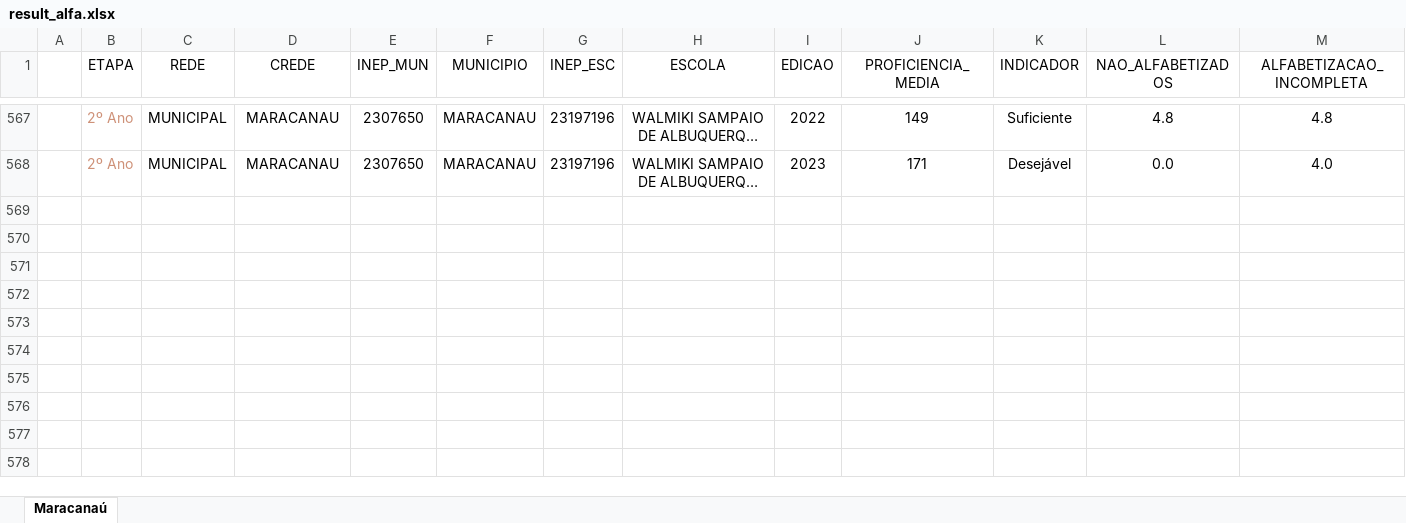
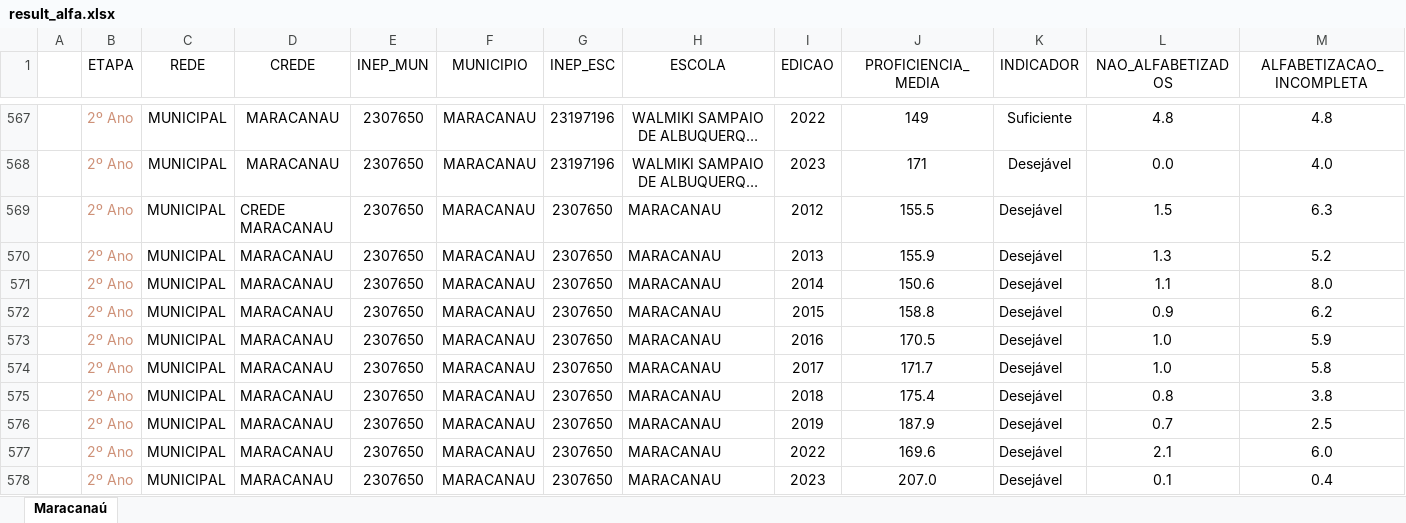
Before and after one commit to suporteteceducacao/resultados_spaece, an Excel workbook: dashboard_spaece_5_9_ano/xls/result_alfa.xlsx, sheet Maracanaú, drawn as a sheet; only a part is shown, gaps mark what is left out; long unchanged cells end in …; values as stored, in another font and other column widths than the file's, no borders; rows hold the shown columns only; the diff names each change by its address in the sheet, - before the commit and + after, or states it on an @@ line.

Commit message:
Add files via upload

```diff
--- a/dashboard_spaece_5_9_ano/xls/result_alfa.xlsx (sheet Maracanaú)
+++ b/dashboard_spaece_5_9_ano/xls/result_alfa.xlsx (sheet Maracanaú)
+row 569:  | 2º Ano | MUNICIPAL | CREDE MARACANAU | 2307650 | MARACANAU | 2307650 | MARACANAU | 2012 | 155.5 | Desejável | 1.5 | 6.3
+row 570:  | 2º Ano | MUNICIPAL | MARACANAU | 2307650 | MARACANAU | 2307650 | MARACANAU | 2013 | 155.9 | Desejável | 1.3 | 5.2
+row 571:  | 2º Ano | MUNICIPAL | MARACANAU | 2307650 | MARACANAU | 2307650 | MARACANAU | 2014 | 150.6 | Desejável | 1.1 | 8.0
+row 572:  | 2º Ano | MUNICIPAL | MARACANAU | 2307650 | MARACANAU | 2307650 | MARACANAU | 2015 | 158.8 | Desejável | 0.9 | 6.2
+row 573:  | 2º Ano | MUNICIPAL | MARACANAU | 2307650 | MARACANAU | 2307650 | MARACANAU | 2016 | 170.5 | Desejável | 1.0 | 5.9
+row 574:  | 2º Ano | MUNICIPAL | MARACANAU | 2307650 | MARACANAU | 2307650 | MARACANAU | 2017 | 171.7 | Desejável | 1.0 | 5.8
+row 575:  | 2º Ano | MUNICIPAL | MARACANAU | 2307650 | MARACANAU | 2307650 | MARACANAU | 2018 | 175.4 | Desejável | 0.8 | 3.8
+row 576:  | 2º Ano | MUNICIPAL | MARACANAU | 2307650 | MARACANAU | 2307650 | MARACANAU | 2019 | 187.9 | Desejável | 0.7 | 2.5
+row 577:  | 2º Ano | MUNICIPAL | MARACANAU | 2307650 | MARACANAU | 2307650 | MARACANAU | 2022 | 169.6 | Desejável | 2.1 | 6.0
+row 578:  | 2º Ano | MUNICIPAL | MARACANAU | 2307650 | MARACANAU | 2307650 | MARACANAU | 2023 | 207.0 | Desejável | 0.1 | 0.4
```
